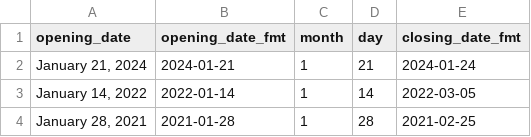
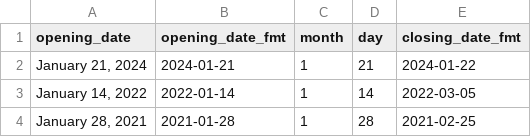
Before and after one commit to diazale/skateway, a CSV file: rideau_canal_dates.csv, drawn as a sheet; only a part is shown.

Commit message:
tweaks

```diff
--- a/rideau_canal_dates.csv
+++ b/rideau_canal_dates.csv
@@ -1,3 +1,3 @@
 "opening_date","opening_date_fmt","month","day","closing_date_fmt"
-"January 21, 2024","2024-01-21","1","21","2024-01-24"
+"January 21, 2024","2024-01-21","1","21","2024-01-22"
 "January 14, 2022","2022-01-14","1","14","2022-03-05"
```
